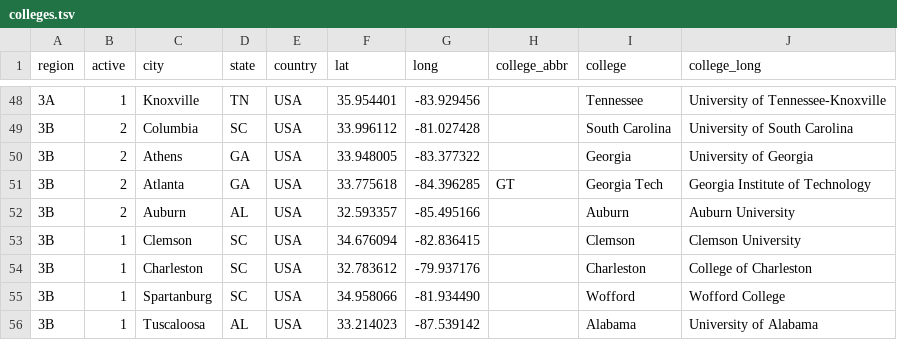
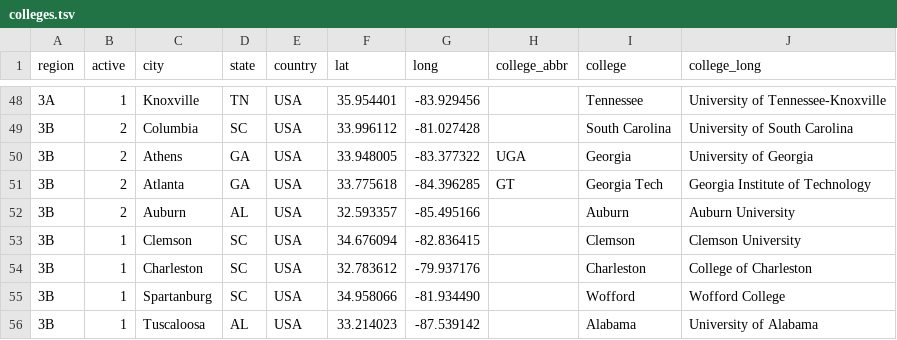
Before and after one commit to quizbowl/collegecalendar, a TSV file: map/colleges.tsv, drawn as a sheet; only a part is shown, gaps mark what is left out.

Commit message:
Update region data

```diff
--- a/map/colleges.tsv
+++ b/map/colleges.tsv
@@ -49,3 +49,3 @@ region	active	city	state	country	lat	long	college_abbr	college	college_long
 3B	2	Columbia	SC	USA	33.996112	-81.027428		South Carolina	University of South Carolina
-3B	2	Athens	GA	USA	33.948005	-83.377322		Georgia	University of Georgia
+3B	2	Athens	GA	USA	33.948005	-83.377322	UGA	Georgia	University of Georgia
 3B	2	Atlanta	GA	USA	33.775618	-84.396285	GT	Georgia Tech	Georgia Institute of Technology
```
Also changed, not shown: 1 other file.
